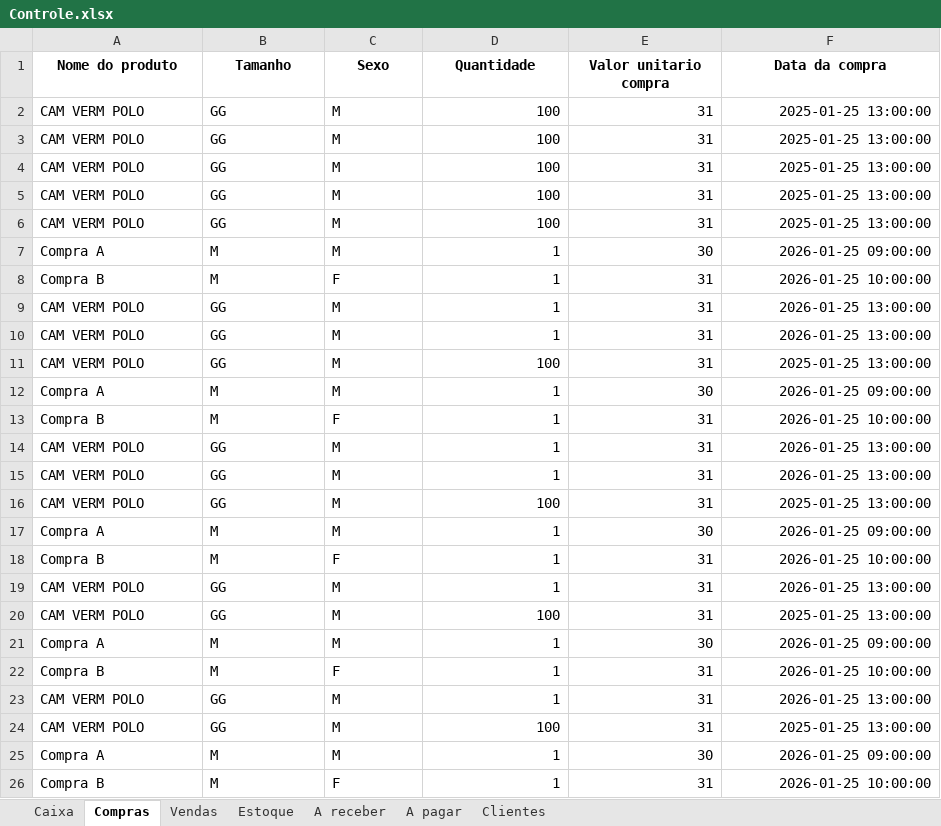
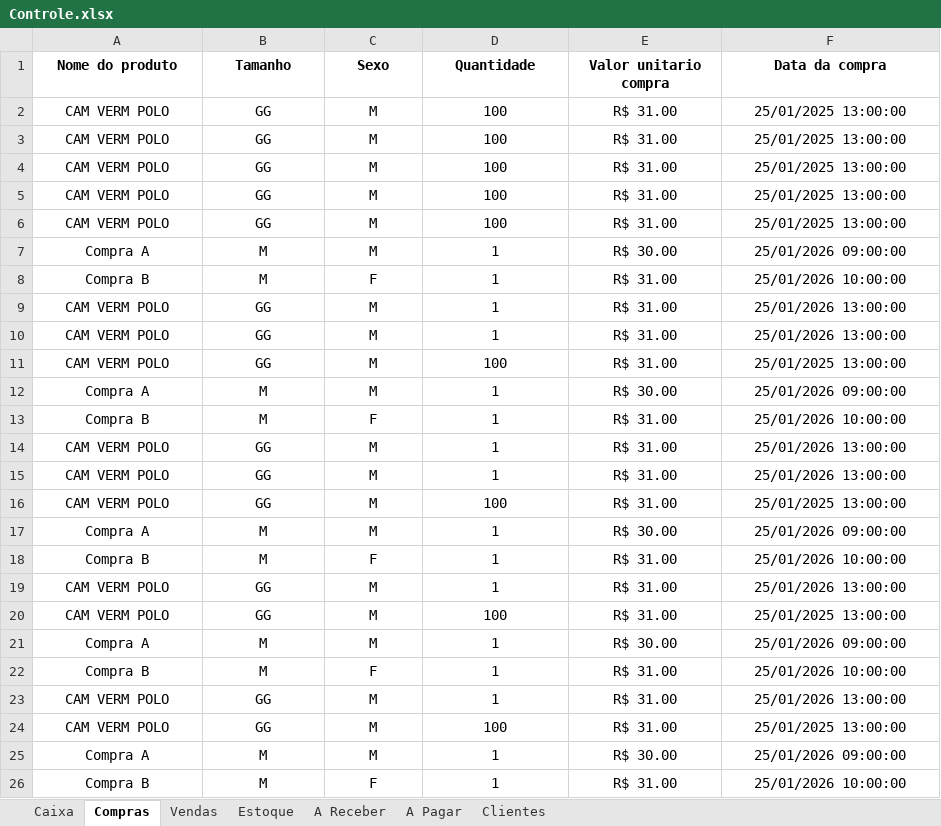
Before and after one commit to ViniciusWill/loja-roupa-py, an Excel workbook: dados/Controle.xlsx, sheet Compras, drawn as a sheet; only a part is shown; values as stored, in another font and other column widths than the file's, no borders; the diff covers the shown part only; the diff names each change by its address in the sheet, - before the commit and + after, or states it on an @@ line.

Commit message:
feat(excel): adiciona formatação automática nos campos da planilha para padronização de dados e melhoria de leitura

```diff
--- a/dados/Controle.xlsx (sheet Compras)
+++ b/dados/Controle.xlsx (sheet Compras)
-sheet tab: A receber
+sheet tab: A Receber
-sheet tab: A pagar
+sheet tab: A Pagar
-A2:C26 alignment: left
+A2:C26 alignment: center
-D2:F26 alignment: right
+D2:F26 alignment: center
-E2:E6 (Valor unitario compra): 31
+E2:E6 (Valor unitario compra): R$ 31.00
-F2:F6 (Data da compra): 2025-01-25 13:00:00
+F2:F6 (Data da compra): 25/01/2025 13:00:00
-E7 (Valor unitario compra): 30
+E7 (Valor unitario compra): R$ 30.00
-F7 (Data da compra): 2026-01-25 09:00:00
+F7 (Data da compra): 25/01/2026 09:00:00
-E8:E11 (Valor unitario compra): 31
+E8:E11 (Valor unitario compra): R$ 31.00
-F8 (Data da compra): 2026-01-25 10:00:00
+F8 (Data da compra): 25/01/2026 10:00:00
-F9:F10 (Data da compra): 2026-01-25 13:00:00
+F9:F10 (Data da compra): 25/01/2026 13:00:00
-F11 (Data da compra): 2025-01-25 13:00:00
+F11 (Data da compra): 25/01/2025 13:00:00
-E12 (Valor unitario compra): 30
+E12 (Valor unitario compra): R$ 30.00
-F12 (Data da compra): 2026-01-25 09:00:00
+F12 (Data da compra): 25/01/2026 09:00:00
-E13:E16 (Valor unitario compra): 31
+E13:E16 (Valor unitario compra): R$ 31.00
-F13 (Data da compra): 2026-01-25 10:00:00
+F13 (Data da compra): 25/01/2026 10:00:00
-F14:F15 (Data da compra): 2026-01-25 13:00:00
+F14:F15 (Data da compra): 25/01/2026 13:00:00
-F16 (Data da compra): 2025-01-25 13:00:00
+F16 (Data da compra): 25/01/2025 13:00:00
-E17 (Valor unitario compra): 30
+E17 (Valor unitario compra): R$ 30.00
-F17 (Data da compra): 2026-01-25 09:00:00
+F17 (Data da compra): 25/01/2026 09:00:00
-E18:E20 (Valor unitario compra): 31
+E18:E20 (Valor unitario compra): R$ 31.00
-F18 (Data da compra): 2026-01-25 10:00:00
+F18 (Data da compra): 25/01/2026 10:00:00
-F19 (Data da compra): 2026-01-25 13:00:00
+F19 (Data da compra): 25/01/2026 13:00:00
-F20 (Data da compra): 2025-01-25 13:00:00
+F20 (Data da compra): 25/01/2025 13:00:00
-E21 (Valor unitario compra): 30
+E21 (Valor unitario compra): R$ 30.00
-F21 (Data da compra): 2026-01-25 09:00:00
+F21 (Data da compra): 25/01/2026 09:00:00
-E22:E24 (Valor unitario compra): 31
+E22:E24 (Valor unitario compra): R$ 31.00
-F22 (Data da compra): 2026-01-25 10:00:00
+F22 (Data da compra): 25/01/2026 10:00:00
-F23 (Data da compra): 2026-01-25 13:00:00
+F23 (Data da compra): 25/01/2026 13:00:00
-F24 (Data da compra): 2025-01-25 13:00:00
+F24 (Data da compra): 25/01/2025 13:00:00
-E25 (Valor unitario compra): 30
+E25 (Valor unitario compra): R$ 30.00
-F25 (Data da compra): 2026-01-25 09:00:00
+F25 (Data da compra): 25/01/2026 09:00:00
-E26 (Valor unitario compra): 31
+E26 (Valor unitario compra): R$ 31.00
-F26 (Data da compra): 2026-01-25 10:00:00
+F26 (Data da compra): 25/01/2026 10:00:00
```
Also changed, not shown: 46 added rows, 56 edited cells and cell formats elsewhere in this sheet, sheet A Receber, sheet A Pagar, sheet Caixa, sheet Vendas, sheet Estoque, sheet Clientes, 5 other files.
